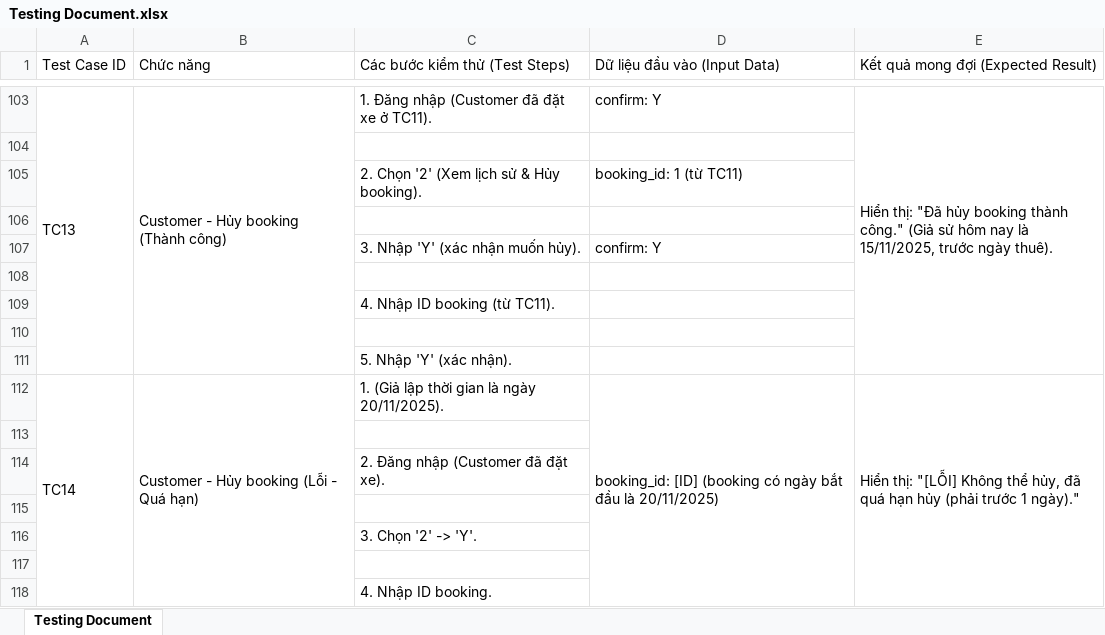
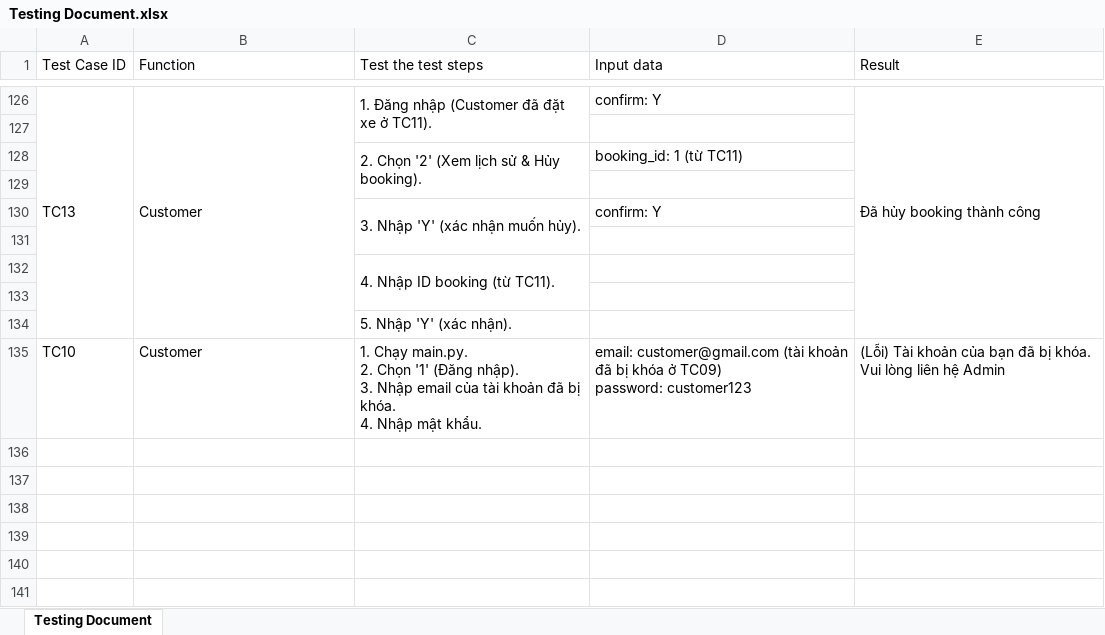
Before and after one commit to kimhyun1107/vehicle-rental-system, an Excel workbook: Testing Document.xlsx, sheet Testing Document, drawn as a sheet; only a part is shown, gaps mark what is left out; values as stored, in another font and other column widths than the file's, no cell formats; removed rows and columns are numbered as before the commit, all else as after; ↵ is a line break in a cell; the diff covers the shown part only; the diff names each change by its address in the sheet, - before the commit and + after, or states it on an @@ line.

```diff
--- a/Testing Document.xlsx (sheet Testing Document)
+++ b/Testing Document.xlsx (sheet Testing Document)
+A1:A2 merged
-B1: Chức năng
+B1: Function
+B1:B2 merged
-C1: Các bước kiểm thử (Test Steps)
+C1: Test the test steps
+C1:C2 merged
-D1: Dữ liệu đầu vào (Input Data)
+D1: Input data
+D1:D2 merged
-E1: Kết quả mong đợi (Expected Result)
+E1: Result
+E1:E2 merged
-B126 (Function): Customer - Hủy booking (Thành công)
+B126 (Function): Customer
+C126:C127 merged
-E126 (Result): Hiển thị: "Đã hủy booking thành công." (Giả sử hôm nay là 15/11/2025, trước ngày thuê).
+E126 (Result): Đã hủy booking thành công
+C128:C129 merged
+C130:C131 merged
+C132:C133 merged
-row 112: TC14 | Customer - Hủy booking (Lỗi - Quá hạn) | 1. (Giả lập thời gian là ngày 20/11/2025). | booking_id: [ID] (booking có ngày bắt đầu là 20/11/2025) | Hiển thị: "[LỖI] Không thể hủy, đã quá hạn hủy (phải trước 1 ngày)."
-row 135: (empty)
+row 135: TC10 | Customer | 1. Chạy main.py. ↵ 2. Chọn '1' (Đăng nhập). ↵ 3. Nhập email của tài khoản đã bị khóa. ↵ 4. Nhập mật khẩu. | email: customer@gmail.com (tài khoản đã bị khóa ở TC09) ↵ password: customer123 | (Lỗi) Tài khoản của bạn đã bị khóa. Vui lòng liên hệ Admin
-row 114:  |  | 2. Đăng nhập (Customer đã đặt xe).
-row 115: (empty)
-row 116:  |  | 3. Chọn '2' -> 'Y'.
-row 117: (empty)
-row 118:  |  | 4. Nhập ID booking.
```
Also changed, not shown: 65 added rows, 42 removed rows, 12 edited cells and merged cells elsewhere in this sheet, cell formats, 18 other files.
